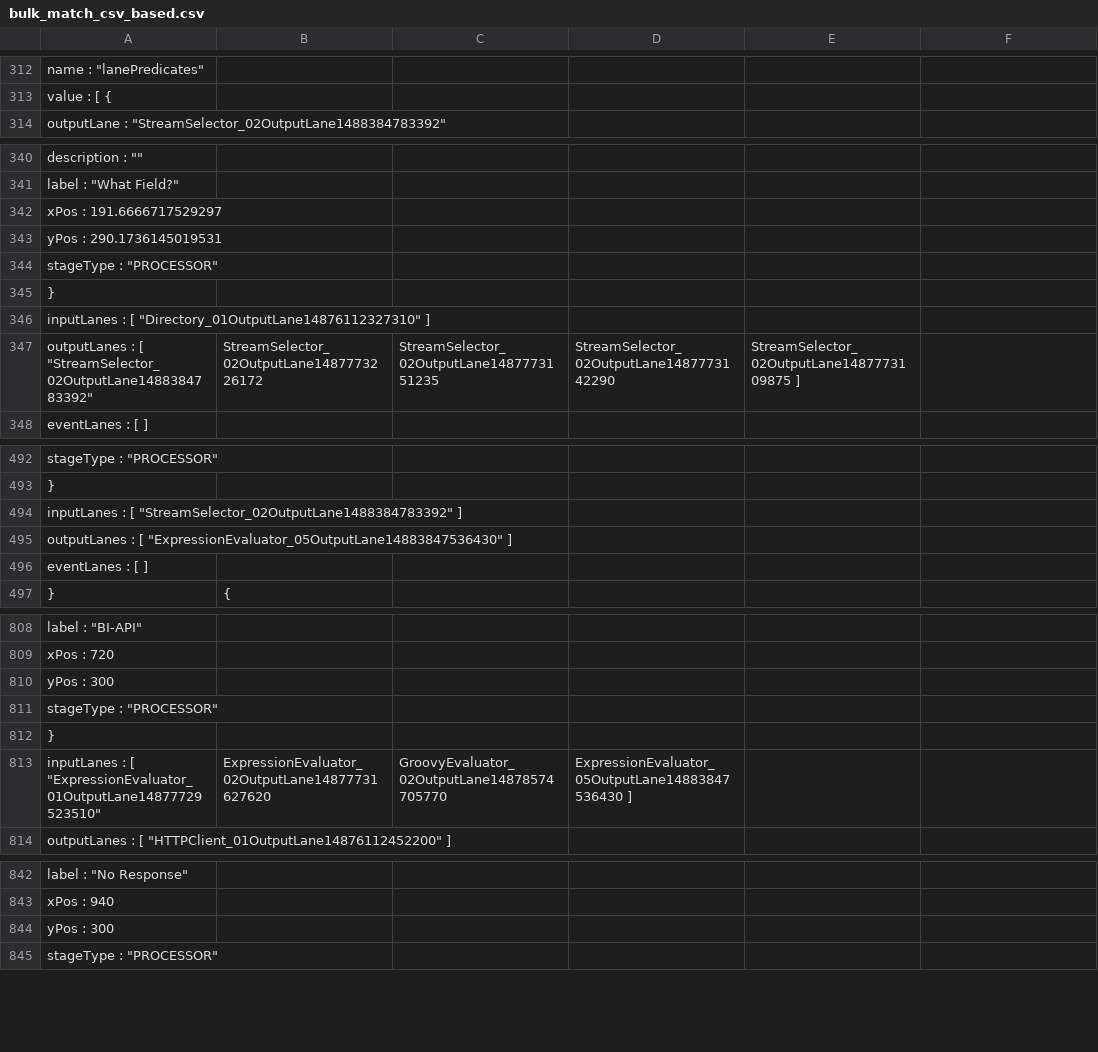
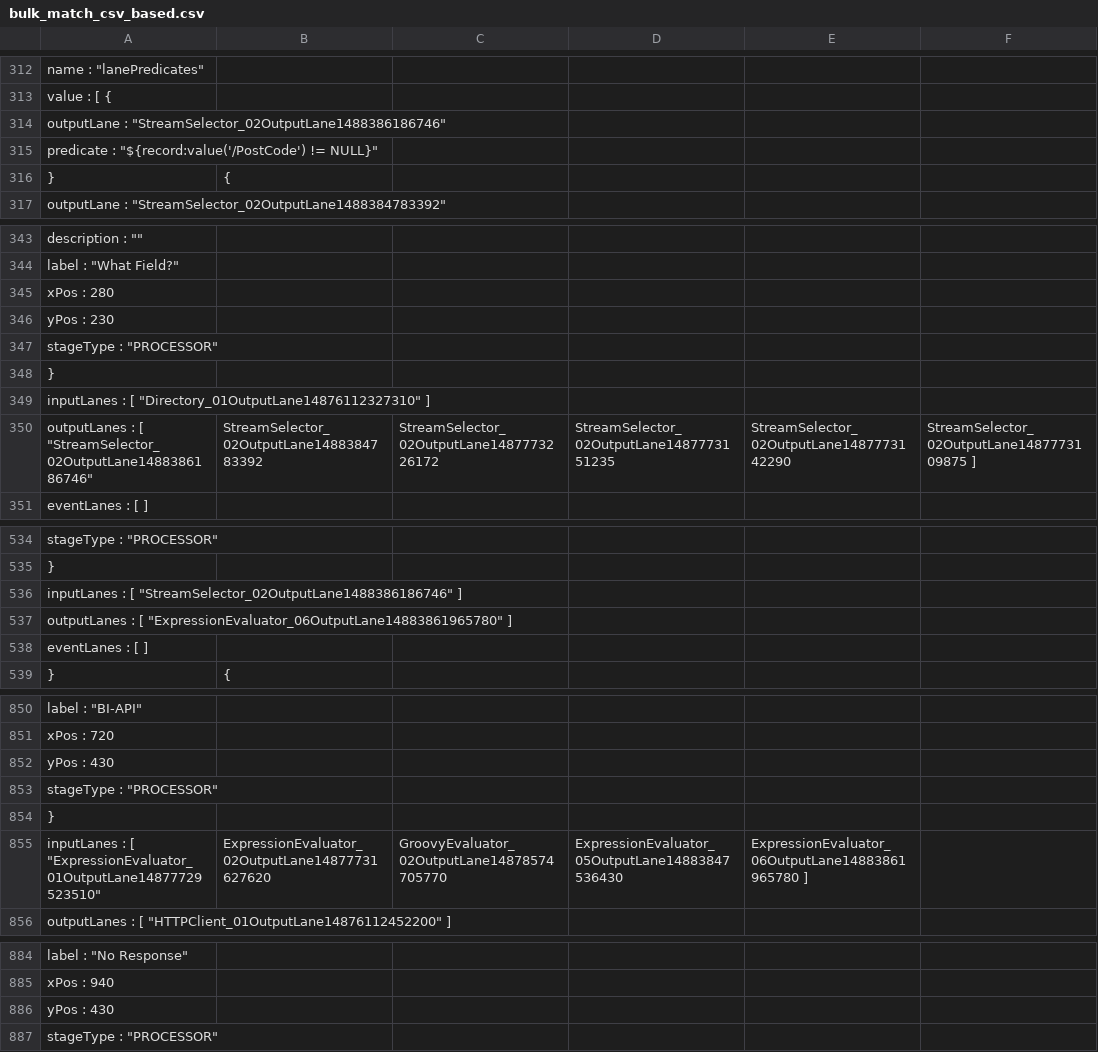
Before and after one commit to ONSdigital/business-index-data, a CSV file: bulk-match/bulk_match_csv_based.csv, drawn as a sheet; only a part is shown, gaps mark what is left out; the diff covers the shown part only.

Commit message:
ONSRBIB-411. PostCode based search.

```diff
--- a/bulk-match/bulk_match_csv_based.csv
+++ b/bulk-match/bulk_match_csv_based.csv
@@ -313,2 +313,5 @@
         "value" : [ {
+          "outputLane" : "StreamSelector_02OutputLane1488386186746",
+          "predicate" : "${record:value('/PostCode') != NULL}"
+        }, {
           "outputLane" : "StreamSelector_02OutputLane1488384783392",
@@ -341,4 +344,4 @@
         "label" : "What Field?",
-        "xPos" : 191.6666717529297,
-        "yPos" : 290.1736145019531,
+        "xPos" : 280,
+        "yPos" : 230,
         "stageType" : "PROCESSOR"
@@ -346,3 +349,3 @@
       "inputLanes" : [ "Directory_01OutputLane14876112327310" ],
-      "outputLanes" : [ "StreamSelector_02OutputLane1488384783392", "StreamSelector_02OutputLane1487773226172", "StreamSelector_02OutputLane1487773151235", "StreamSelector_02OutputLane1487773142290", "StreamSelector_02OutputLane1487773109875" ],
+      "outputLanes" : [ "StreamSelector_02OutputLane1488386186746", "StreamSelector_02OutputLane1488384783392", "StreamSelector_02OutputLane1487773226172", "StreamSelector_02OutputLane1487773151235", "StreamSelector_02OutputLane1487773142290", "StreamSelector_02OutputLane1487773109875" ],
       "eventLanes" : [ ]
@@ -493,4 +535,4 @@
       },
-      "inputLanes" : [ "StreamSelector_02OutputLane1488384783392" ],
-      "outputLanes" : [ "ExpressionEvaluator_05OutputLane14883847536430" ],
+      "inputLanes" : [ "StreamSelector_02OutputLane1488386186746" ],
+      "outputLanes" : [ "ExpressionEvaluator_06OutputLane14883861965780" ],
       "eventLanes" : [ ]
@@ -809,6 +851,6 @@
         "xPos" : 720,
-        "yPos" : 300,
+        "yPos" : 430,
         "stageType" : "PROCESSOR"
       },
-      "inputLanes" : [ "ExpressionEvaluator_01OutputLane14877729523510", "ExpressionEvaluator_02OutputLane14877731627620", "GroovyEvaluator_02OutputLane14878574705770", "ExpressionEvaluator_05OutputLane14883847536430" ],
+      "inputLanes" : [ "ExpressionEvaluator_01OutputLane14877729523510", "ExpressionEvaluator_02OutputLane14877731627620", "GroovyEvaluator_02OutputLane14878574705770", "ExpressionEvaluator_05OutputLane14883847536430", "ExpressionEvaluator_06OutputLane14883861965780" ],
       "outputLanes" : [ "HTTPClient_01OutputLane14876112452200" ],
@@ -843,3 +885,3 @@
         "xPos" : 940,
-        "yPos" : 300,
+        "yPos" : 430,
         "stageType" : "PROCESSOR"
```
Also changed, not shown: 39 added rows, 3 moved rows and 19 edited cells elsewhere in this file.
